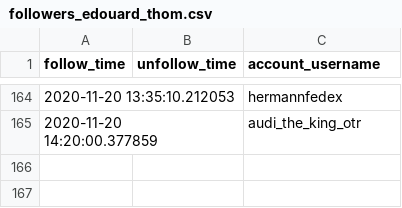
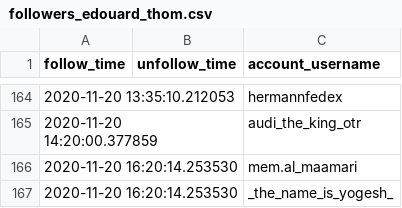
Before and after one commit to edouardthom/InstaBot, a CSV file: database/followers_edouard_thom.csv, drawn as a sheet; only a part is shown, gaps mark what is left out; the diff names each change by its address in the sheet, - before the commit and + after, or states it on an @@ line.

```diff
--- a/database/followers_edouard_thom.csv
+++ b/database/followers_edouard_thom.csv
+row 166: 2020-11-20 16:20:14.253530 |  | mem.al_maamari
+row 167: 2020-11-20 16:20:14.253530 |  | _the_name_is_yogesh_
```
Also changed, not shown: database/follow_actions_edouard_thom.csv, 10 other files.
